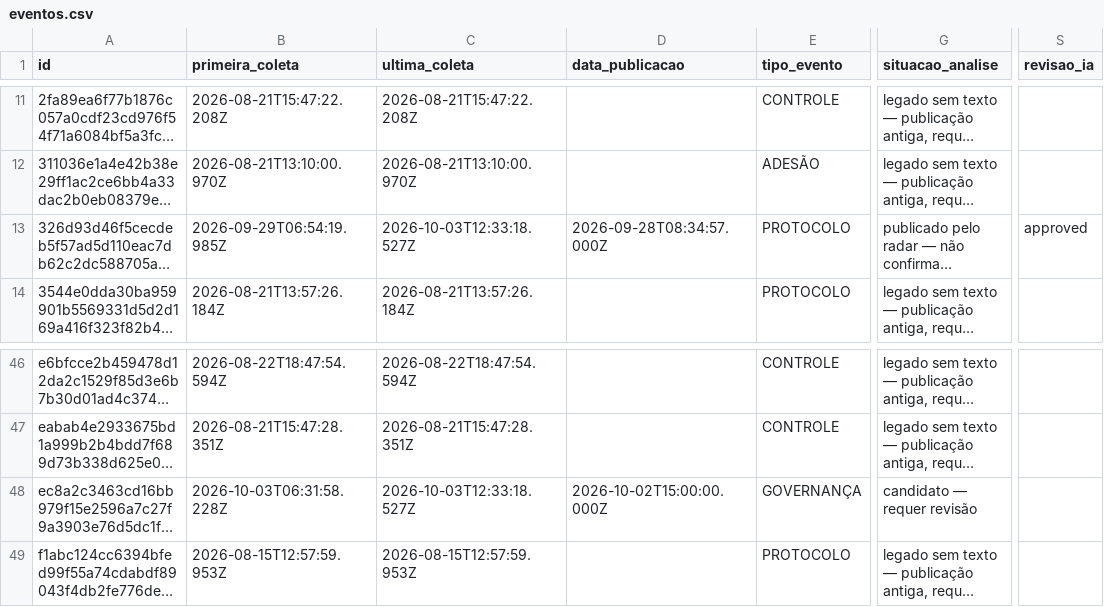
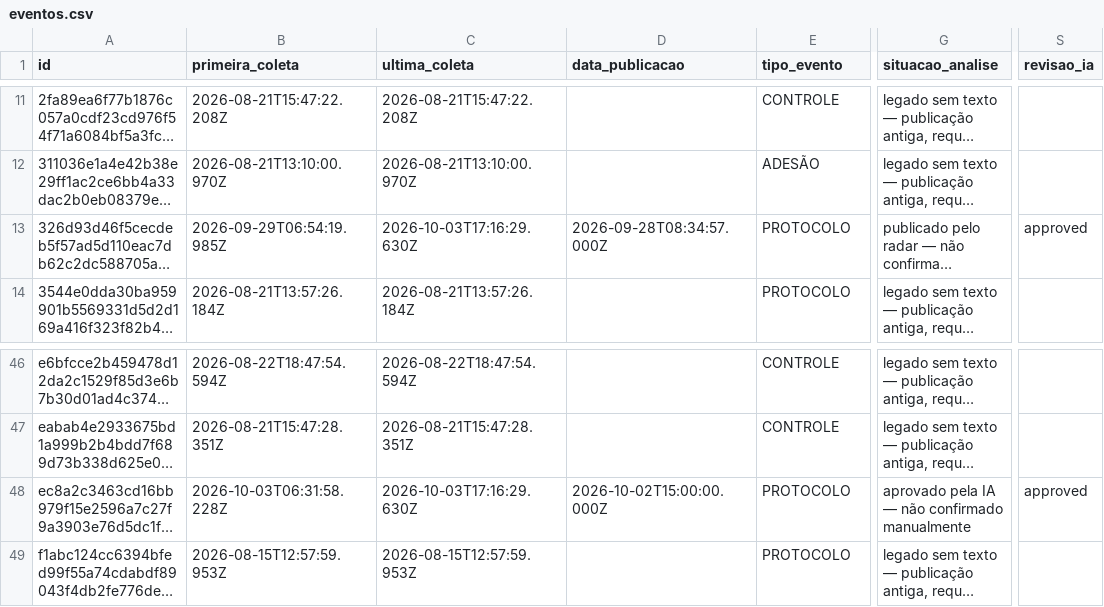
Before and after one commit to driano1221/radar-consorcios-whatsapp, a CSV file: data/catalogo/eventos.csv, drawn as a sheet; only a part is shown, gaps mark what is left out; long unchanged cells end in …; the diff names each change by its address in the sheet, - before the commit and + after, or states it on an @@ line.

```diff
--- a/data/catalogo/eventos.csv
+++ b/data/catalogo/eventos.csv
-C13 (ultima_coleta): 2026-10-03T12:33:18.527Z
+C13 (ultima_coleta): 2026-10-03T17:16:29.630Z
-C48 (ultima_coleta): 2026-10-03T12:33:18.527Z
+C48 (ultima_coleta): 2026-10-03T17:16:29.630Z
-E48 (tipo_evento): GOVERNANÇA
+E48 (tipo_evento): PROTOCOLO
-G48 (situacao_analise): candidato — requer revisão
+G48 (situacao_analise): aprovado pela IA — não confirmado manualmente
-S48 (revisao_ia): (empty)
+S48 (revisao_ia): approved
```
Also changed, not shown: 3 other files.
